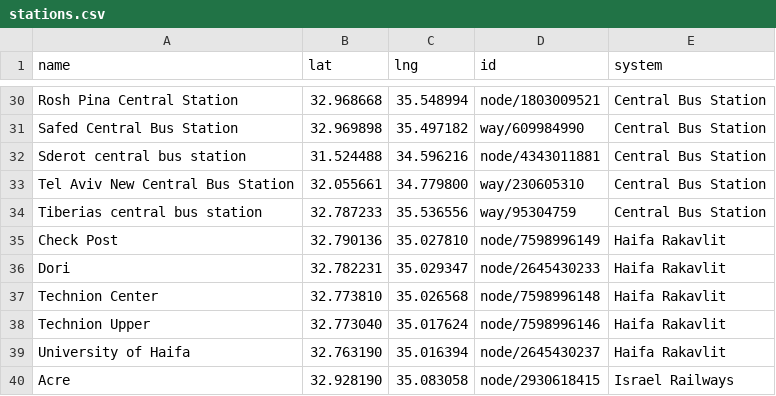
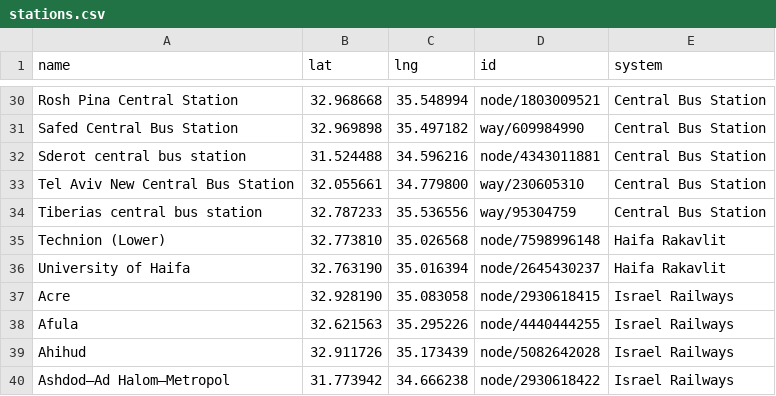
Before and after one commit to asmithrsa/tag-israel-stations, a CSV file: stations.csv, drawn as a sheet; only a part is shown, gaps mark what is left out; the shorter side is filled out with more unchanged rows.

Commit message:
Keep only the three open Rakavlit stations
Check Post, Dori and Technion Upper are built but not in service. OSM maps all six
stations identically, so as with Biblical Zoo and Malcha this can only be recorded
explicitly in CLOSED_STATIONS.

Renamed OSM's 'Technion Center' to 'Technion (Lower)': it is the lower of the two
Technion stops, 2255m along the line from the HaMifrats terminus against 2677m for
'Technion Upper', on a line that climbs throughout.

HaMifratz stays suppressed as a duplicate 199m from HaMifrats Central Station, which
already covers that site, so 2 Rakavlit rows remain of the 3 open stations.

185 -> 182 stations.

```diff
--- a/stations.csv
+++ b/stations.csv
@@ -34,6 +34,3 @@ Tel Aviv New Central Bus Station,32.055661,34.779800,way/230605310,Central Bus S
 Tiberias central bus station,32.787233,35.536556,way/95304759,Central Bus Station
-Check Post,32.790136,35.027810,node/7598996149,Haifa Rakavlit
-Dori,32.782231,35.029347,node/2645430233,Haifa Rakavlit
-Technion Center,32.773810,35.026568,node/7598996148,Haifa Rakavlit
-Technion Upper,32.773040,35.017624,node/7598996146,Haifa Rakavlit
+Technion (Lower),32.773810,35.026568,node/7598996148,Haifa Rakavlit
 University of Haifa,32.763190,35.016394,node/2645430237,Haifa Rakavlit
```
Also changed, not shown: 3 other files.
